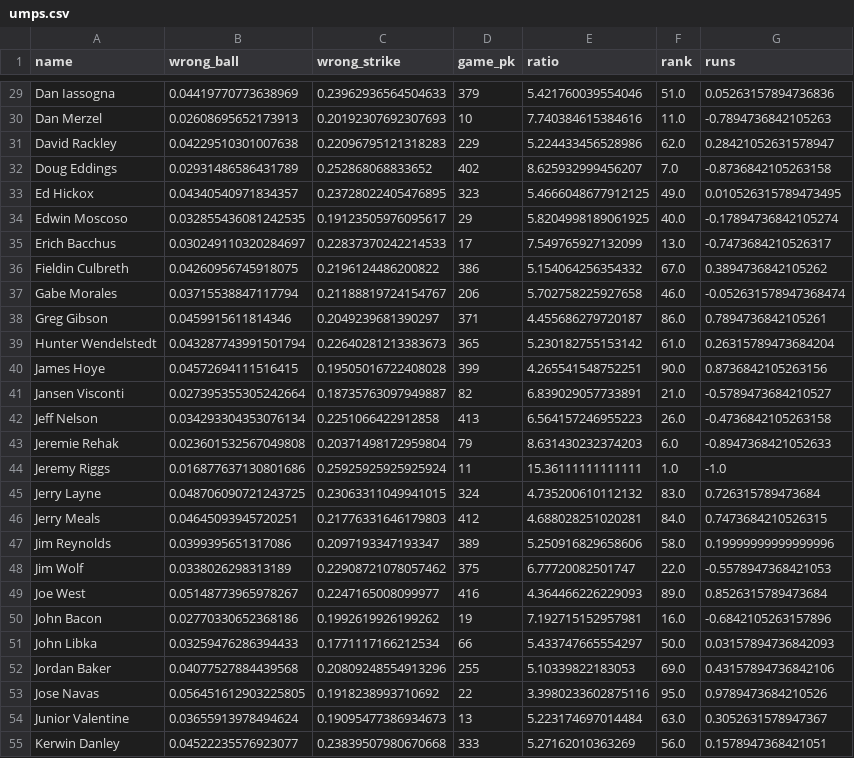
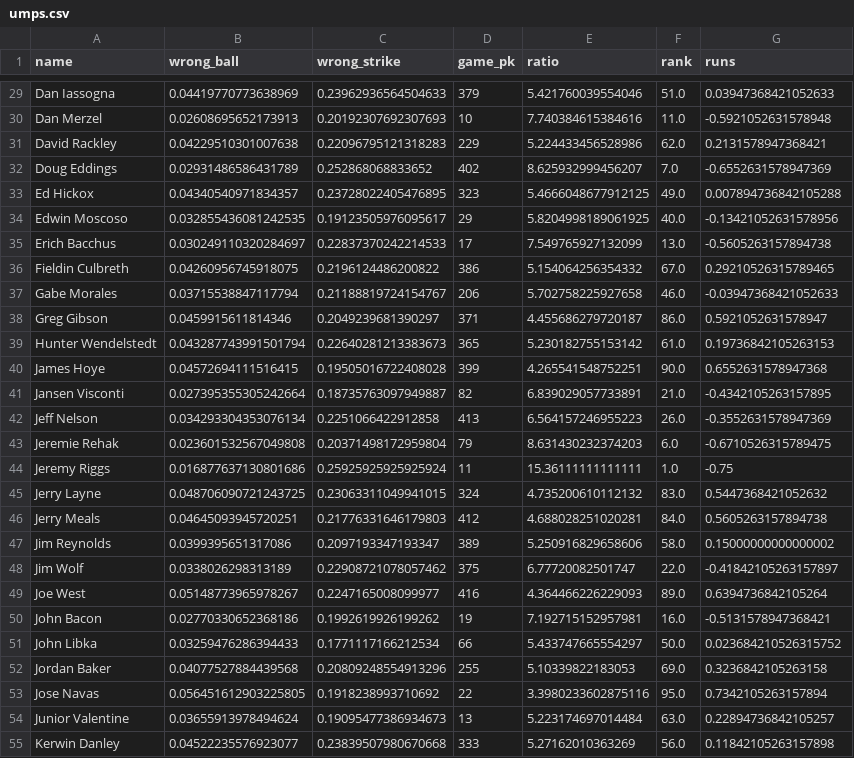
Before and after one commit to jefnic23/zell_baseball, a CSV file: app/data/umps.csv, drawn as a sheet; only a part is shown, gaps mark what is left out; the diff covers the shown part only; the diff names each change by its address in the sheet, - before the commit and + after, or states it on an @@ line.

```diff
--- a/app/data/umps.csv
+++ b/app/data/umps.csv
-G29 (runs): 0.05263157894736836
+G29 (runs): 0.03947368421052633
-G30 (runs): -0.7894736842105263
+G30 (runs): -0.5921052631578948
-G31 (runs): 0.28421052631578947
+G31 (runs): 0.2131578947368421
-G32 (runs): -0.8736842105263158
+G32 (runs): -0.6552631578947369
-G33 (runs): 0.010526315789473495
+G33 (runs): 0.007894736842105288
-G34 (runs): -0.17894736842105274
+G34 (runs): -0.13421052631578956
-G35 (runs): -0.7473684210526317
+G35 (runs): -0.5605263157894738
-G36 (runs): 0.3894736842105262
+G36 (runs): 0.29210526315789465
-G37 (runs): -0.052631578947368474
+G37 (runs): -0.03947368421052633
-G38 (runs): 0.7894736842105261
+G38 (runs): 0.5921052631578947
-G39 (runs): 0.26315789473684204
+G39 (runs): 0.19736842105263153
-G40 (runs): 0.8736842105263156
+G40 (runs): 0.6552631578947368
-G41 (runs): -0.5789473684210527
+G41 (runs): -0.4342105263157895
-G42 (runs): -0.4736842105263158
+G42 (runs): -0.3552631578947369
-G43 (runs): -0.8947368421052633
+G43 (runs): -0.6710526315789475
-G44 (runs): -1.0
+G44 (runs): -0.75
-G45 (runs): 0.726315789473684
+G45 (runs): 0.5447368421052632
-G46 (runs): 0.7473684210526315
+G46 (runs): 0.5605263157894738
-G47 (runs): 0.19999999999999996
+G47 (runs): 0.15000000000000002
-G48 (runs): -0.5578947368421053
+G48 (runs): -0.41842105263157897
-G49 (runs): 0.8526315789473684
+G49 (runs): 0.6394736842105264
-G50 (runs): -0.6842105263157896
+G50 (runs): -0.5131578947368421
-G51 (runs): 0.03157894736842093
+G51 (runs): 0.023684210526315752
-G52 (runs): 0.43157894736842106
+G52 (runs): 0.3236842105263158
-G53 (runs): 0.9789473684210526
+G53 (runs): 0.7342105263157894
-G54 (runs): 0.3052631578947367
+G54 (runs): 0.22894736842105257
-G55 (runs): 0.1578947368421051
+G55 (runs): 0.11842105263157898
```
Also changed, not shown: 69 edited cells elsewhere in this file, app/data/parks.csv, 3 other files.
